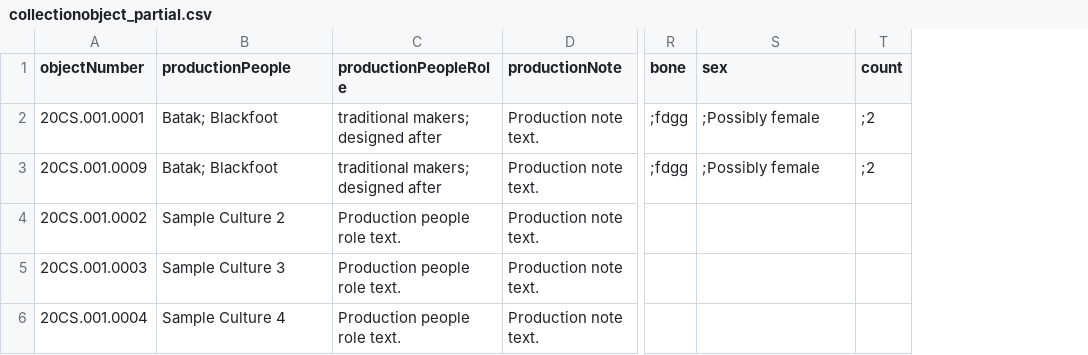
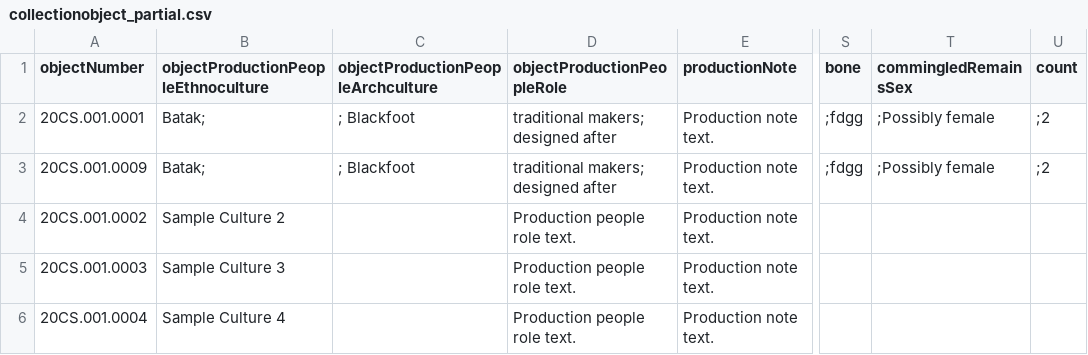
Before and after one commit to lyrasis/cspace-converter, a CSV file: data/anthro/collectionobject_partial.csv, drawn as a sheet; only a part is shown, gaps mark what is left out; addresses are those after the commit; the diff names each change by its address in the sheet, - before the commit and + after, or states it on an @@ line.

Commit message:
anthro collection object module DONE

```diff
--- a/data/anthro/collectionobject_partial.csv
+++ b/data/anthro/collectionobject_partial.csv
+column C, rows 1-3: objectProductionPeopleArchculture | ; Blackfoot | ; Blackfoot
-B1: productionPeople
+B1: objectProductionPeopleEthnoculture
-D1: productionPeopleRole
+D1: objectProductionPeopleRole
-T1: sex
+T1: commingledRemainsSex
-B2:B3: Batak; Blackfoot
+B2:B3: Batak;
```
Also changed, not shown: 3 other files.
